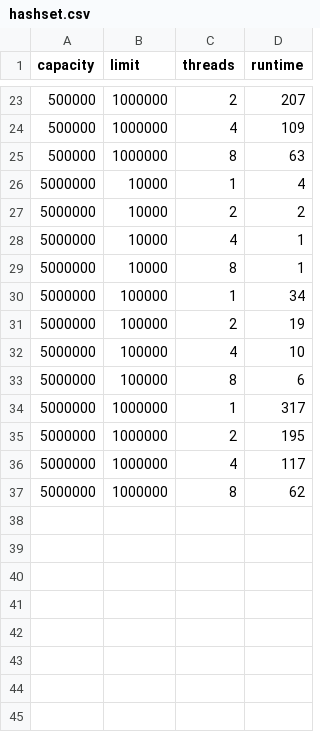
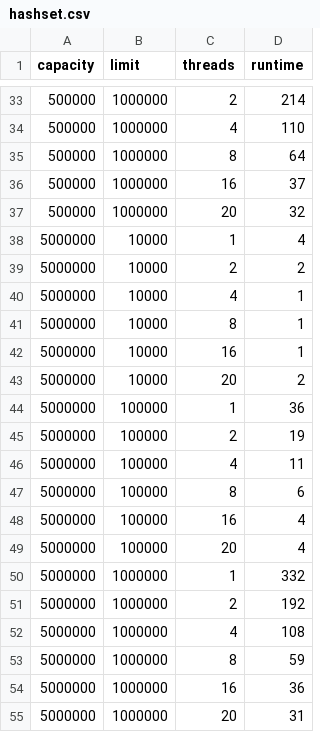
Before and after one commit to TylerMathis/ThreadSafeHashmap, a CSV file: analysis/data/hashset.csv, drawn as a sheet; only a part is shown, gaps mark what is left out; the diff covers the shown part only.

```diff
--- a/analysis/data/hashset.csv
+++ b/analysis/data/hashset.csv
@@ -23,4 +33,6 @@ capacity,limit,threads,runtime
-500000,1000000,2,207
-500000,1000000,4,109
-500000,1000000,8,63
+500000,1000000,2,214
+500000,1000000,4,110
+500000,1000000,8,64
+500000,1000000,16,37
+500000,1000000,20,32
 5000000,10000,1,4
@@ -29,9 +41,15 @@ capacity,limit,threads,runtime
 5000000,10000,8,1
-5000000,100000,1,34
+5000000,10000,16,1
+5000000,10000,20,2
+5000000,100000,1,36
 5000000,100000,2,19
-5000000,100000,4,10
+5000000,100000,4,11
 5000000,100000,8,6
-5000000,1000000,1,317
-5000000,1000000,2,195
-5000000,1000000,4,117
-5000000,1000000,8,62
+5000000,100000,16,4
+5000000,100000,20,4
+5000000,1000000,1,332
+5000000,1000000,2,192
+5000000,1000000,4,108
+5000000,1000000,8,59
+5000000,1000000,16,36
+5000000,1000000,20,31
```
Also changed, not shown: 10 added rows and 11 edited cells elsewhere in this file, analysis/data/managed_hashmap.csv, 9 other files.
